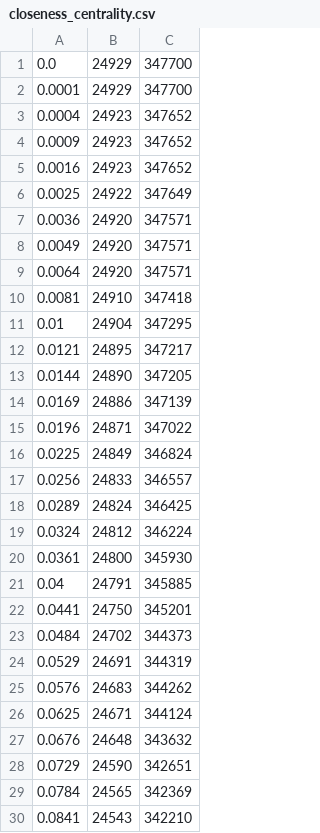
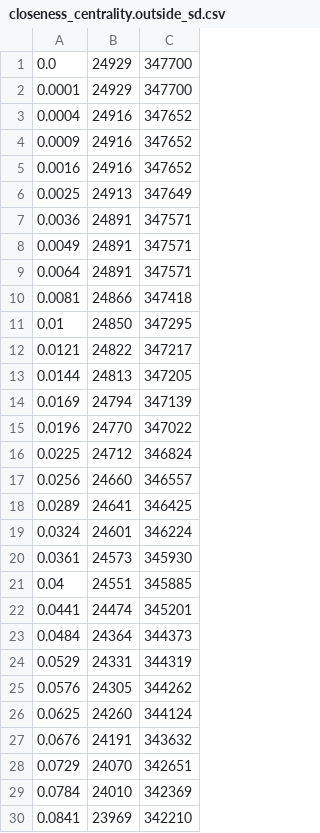
Before and after one commit to rsingh43/Distributed-Graph-Querying, a CSV file: results/email-eu-core/outside_standard_deviation/closeness_centrality.outside_sd.csv (was results/email-eu-core/out_standard_deviation/closeness_centrality.csv), drawn as a sheet; only a part is shown; the diff covers the shown part only.

```diff
--- a/results/email-eu-core/out_standard_deviation/closeness_centrality.csv
+++ b/results/email-eu-core/outside_standard_deviation/closeness_centrality.outside_sd.csv
@@ -2,29 +2,29 @@
 0.0001,24929,347700
-0.0004,24923,347652
-0.0009,24923,347652
-0.0016,24923,347652
-0.0025,24922,347649
-0.0036,24920,347571
-0.0049,24920,347571
-0.0064,24920,347571
-0.0081,24910,347418
-0.01,24904,347295
-0.0121,24895,347217
-0.0144,24890,347205
-0.0169,24886,347139
-0.0196,24871,347022
-0.0225,24849,346824
-0.0256,24833,346557
-0.0289,24824,346425
-0.0324,24812,346224
-0.0361,24800,345930
-0.04,24791,345885
-0.0441,24750,345201
-0.0484,24702,344373
-0.0529,24691,344319
-0.0576,24683,344262
-0.0625,24671,344124
-0.0676,24648,343632
-0.0729,24590,342651
-0.0784,24565,342369
-0.0841,24543,342210
+0.0004,24916,347652
+0.0009,24916,347652
+0.0016,24916,347652
+0.0025,24913,347649
+0.0036,24891,347571
+0.0049,24891,347571
+0.0064,24891,347571
+0.0081,24866,347418
+0.01,24850,347295
+0.0121,24822,347217
+0.0144,24813,347205
+0.0169,24794,347139
+0.0196,24770,347022
+0.0225,24712,346824
+0.0256,24660,346557
+0.0289,24641,346425
+0.0324,24601,346224
+0.0361,24573,345930
+0.04,24551,345885
+0.0441,24474,345201
+0.0484,24364,344373
+0.0529,24331,344319
+0.0576,24305,344262
+0.0625,24260,344124
+0.0676,24191,343632
+0.0729,24070,342651
+0.0784,24010,342369
+0.0841,23969,342210
```
Also changed, not shown: 102 edited cells elsewhere in this file, results/email-eu-core/maximum_threshold/betweenness_centrality.max.csv, results/email-eu-core/maximum_threshold/closeness_centrality.max.csv, 52 other files.
